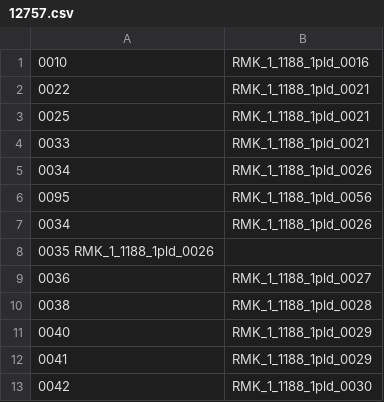
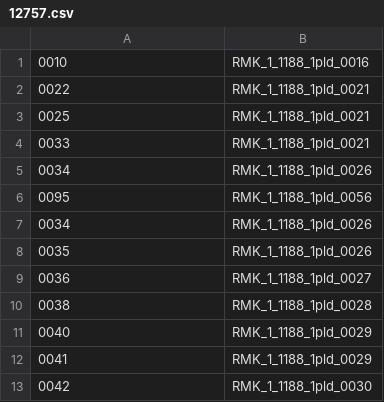
Before and after one commit to simonzsolt/rpha-mek, a CSV file: pages/pagesCSV/12757.csv, drawn as a sheet; only a part is shown; removed rows and columns are numbered as before the commit, all else as after; the diff names each change by its address in the sheet, - before the commit and + after, or states it on an @@ line.

```diff
--- a/pages/pagesCSV/12757.csv
+++ b/pages/pagesCSV/12757.csv
-row 8: 0035 RMK_1_1188_1pld_0026
+row 8: 0035 | RMK_1_1188_1pld_0026
```
Also changed, not shown: manus/rmny.csv, 13 other files.
